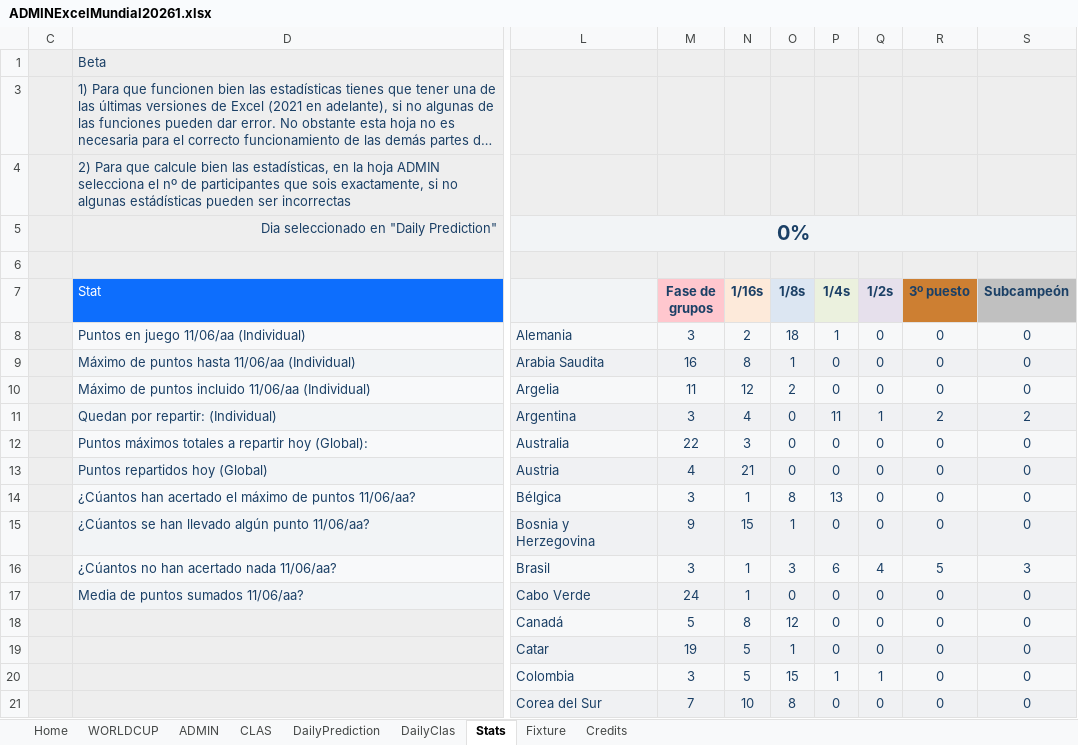
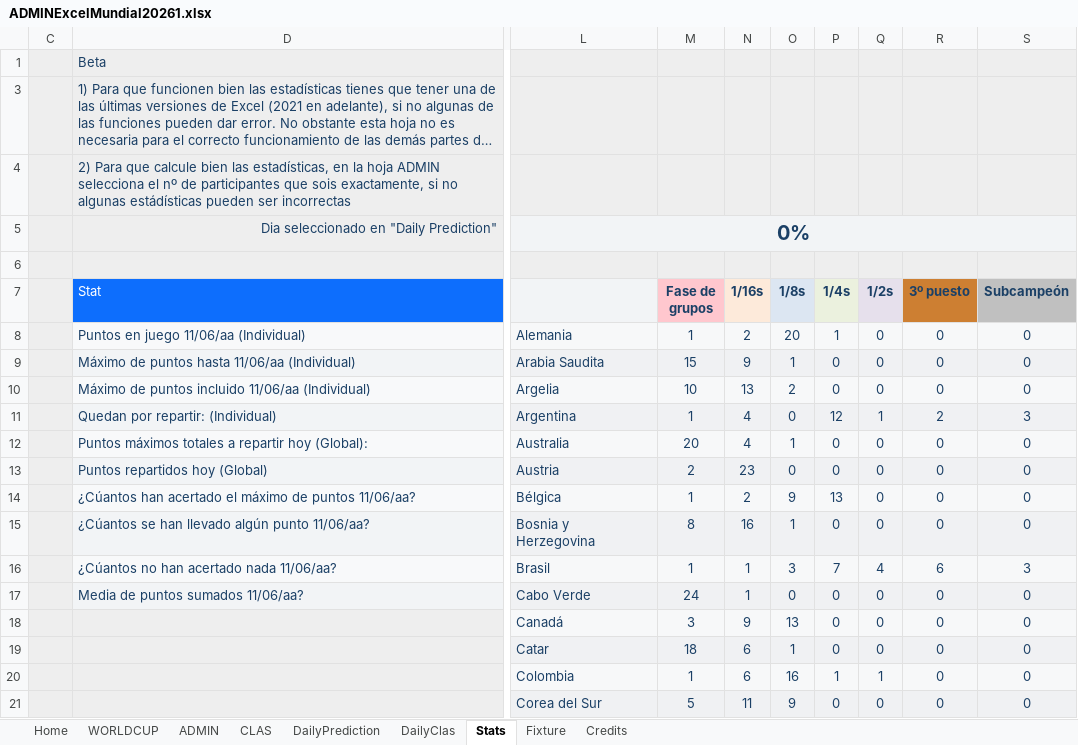
Before and after one commit to KevinPerez2701/Quiniela, an Excel workbook: ADMINExcelMundial20261.xlsx, sheet Stats, drawn as a sheet; only a part is shown, gaps mark what is left out; long unchanged cells end in …; values as stored, in another font and other column widths than the file's, no borders; charts and pictures and conditional formats not drawn; the diff covers the shown part only; the diff names each change by its address in the sheet, - before the commit and + after, or states it on an @@ line.

```diff
--- a/ADMINExcelMundial20261.xlsx (sheet Stats)
+++ b/ADMINExcelMundial20261.xlsx (sheet Stats)
-M8 (Fase de grupos): 3
+M8 (Fase de grupos): 1
-O8 (1/8s): 18
+O8 (1/8s): 20
-M9 (Fase de grupos): 16
+M9 (Fase de grupos): 15
-N9 (1/16s): 8
+N9 (1/16s): 9
-M10 (Fase de grupos): 11
+M10 (Fase de grupos): 10
-N10 (1/16s): 12
+N10 (1/16s): 13
-M11 (Fase de grupos): 3
+M11 (Fase de grupos): 1
-P11 (1/4s): 11
+P11 (1/4s): 12
-S11 (Subcampeón): 2
+S11 (Subcampeón): 3
-M12 (Fase de grupos): 22
+M12 (Fase de grupos): 20
-N12 (1/16s): 3
+N12 (1/16s): 4
-O12 (1/8s): 0
+O12 (1/8s): 1
-M13 (Fase de grupos): 4
+M13 (Fase de grupos): 2
-N13 (1/16s): 21
+N13 (1/16s): 23
-M14 (Fase de grupos): 3
+M14 (Fase de grupos): 1
-N14 (1/16s): 1
+N14 (1/16s): 2
-O14 (1/8s): 8
+O14 (1/8s): 9
-M15 (Fase de grupos): 9
+M15 (Fase de grupos): 8
-N15 (1/16s): 15
+N15 (1/16s): 16
-M16 (Fase de grupos): 3
+M16 (Fase de grupos): 1
-P16 (1/4s): 6
+P16 (1/4s): 7
-R16 (3º puesto): 5
+R16 (3º puesto): 6
-M18 (Fase de grupos): 5
+M18 (Fase de grupos): 3
-N18 (1/16s): 8
+N18 (1/16s): 9
-O18 (1/8s): 12
+O18 (1/8s): 13
-M19 (Fase de grupos): 19
+M19 (Fase de grupos): 18
-N19:N20 (1/16s): 5
+N19:N20 (1/16s): 6
-M20 (Fase de grupos): 3
+M20 (Fase de grupos): 1
-O20 (1/8s): 15
+O20 (1/8s): 16
-M21 (Fase de grupos): 7
+M21 (Fase de grupos): 5
-N21 (1/16s): 10
+N21 (1/16s): 11
-O21 (1/8s): 8
+O21 (1/8s): 9
```
Also changed, not shown: 58 edited cells elsewhere in this sheet, sheet ADMIN, sheet DailyPrediction, sheet CLAS, sheet DailyClas, charts or pictures.
